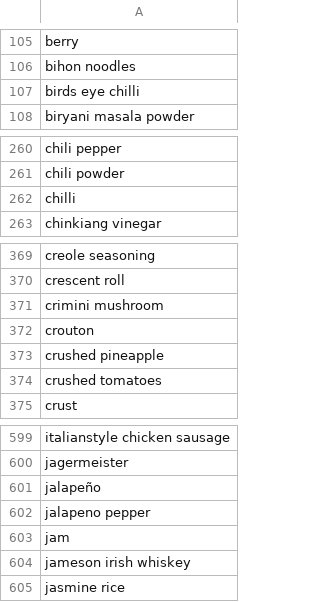
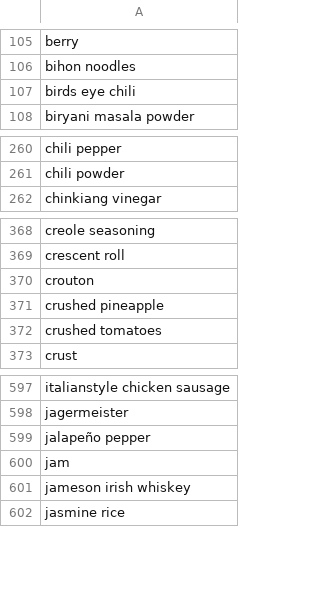
Before and after one commit to nikitakuma/ingredients, a CSV file: ingredients_only.csv, drawn as a sheet; only a part is shown, gaps mark what is left out; removed rows and columns are numbered as before the commit, all else as after; the diff names each change by its address in the sheet, - before the commit and + after, or states it on an @@ line.

Commit message:
Update ingredients_only.csv

```diff
--- a/ingredients_only.csv
+++ b/ingredients_only.csv
-A107: birds eye chilli
+A107: birds eye chili
-row 262: chilli
-row 371: crimini mushroom
-A599: jalapeño
+A599: jalapeño pepper
-row 602: jalapeno pepper
```
